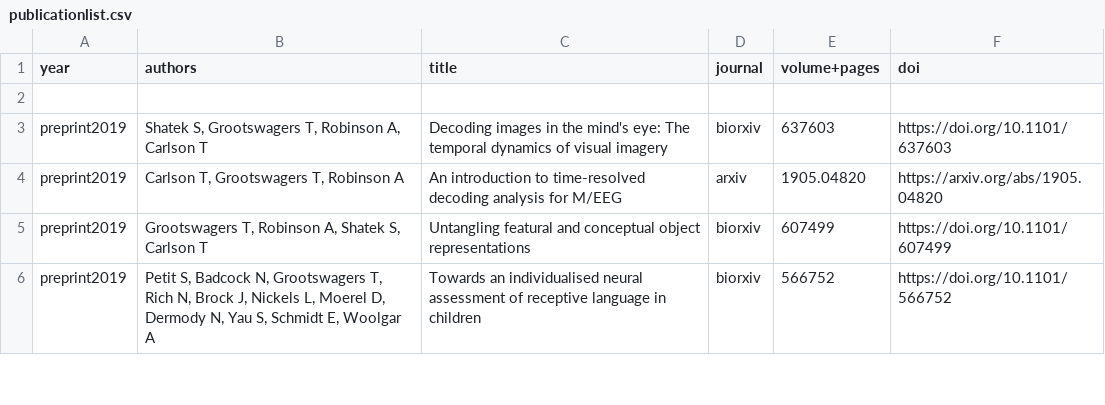
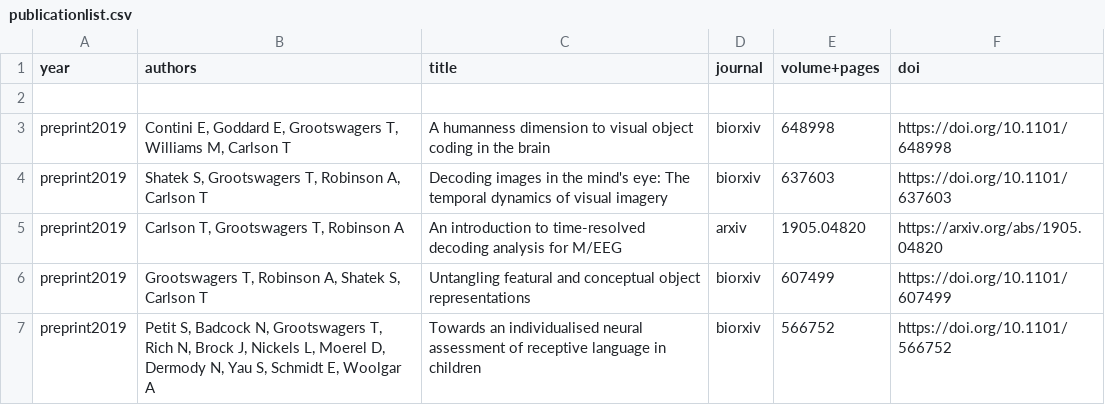
Before and after one commit to Tijl/tijl.github.io, a CSV file: publicationlist.csv, drawn as a sheet; only a part is shown; the diff names each change by its address in the sheet, - before the commit and + after, or states it on an @@ line.

Commit message:
add preprint

```diff
--- a/publicationlist.csv
+++ b/publicationlist.csv
+row 3: preprint2019 | Contini E, Goddard E, Grootswagers T, Williams M, Carlson T | A humanness dimension to visual object coding in the brain | biorxiv | 648998 | https://doi.org/10.1101/648998
```
Also changed, not shown: 3 other files.
